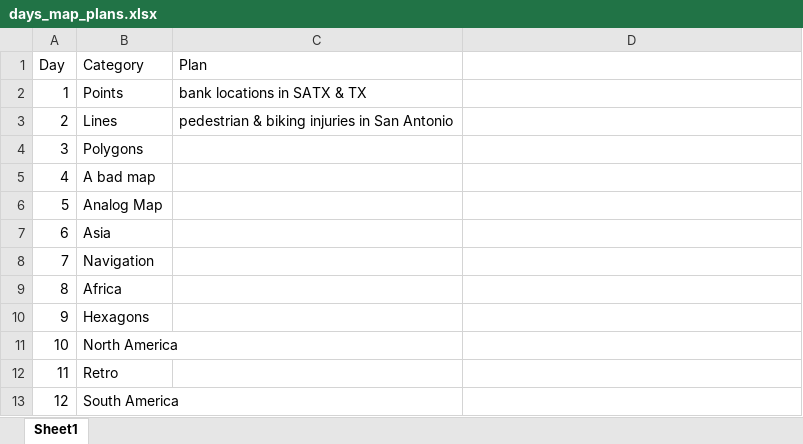
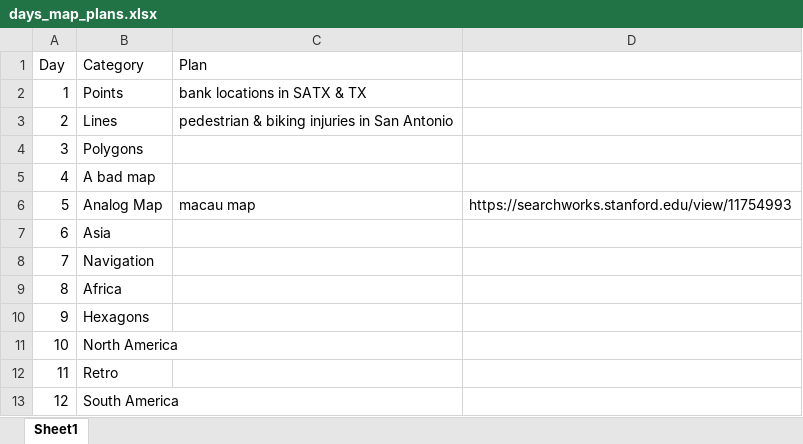
Before and after one commit to francine-stephens/30_day_maps_challenge, an Excel workbook: days_map_plans.xlsx, sheet Sheet1, drawn as a sheet; only a part is shown; values as stored, in another font and other column widths than the file's, no borders; the diff names each change by its address in the sheet, - before the commit and + after, or states it on an @@ line.

Commit message:
Update days_map_plans.xlsx

```diff
--- a/days_map_plans.xlsx (sheet Sheet1)
+++ b/days_map_plans.xlsx (sheet Sheet1)
-C6 (Plan): (empty)
+C6 (Plan): macau map
-D6: (empty)
+D6: https://searchworks.stanford.edu/view/11754993
```
